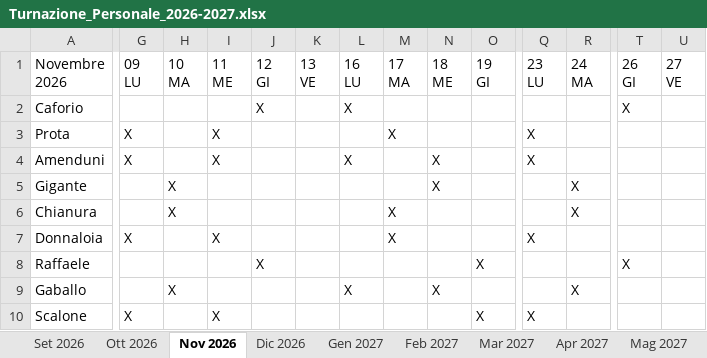
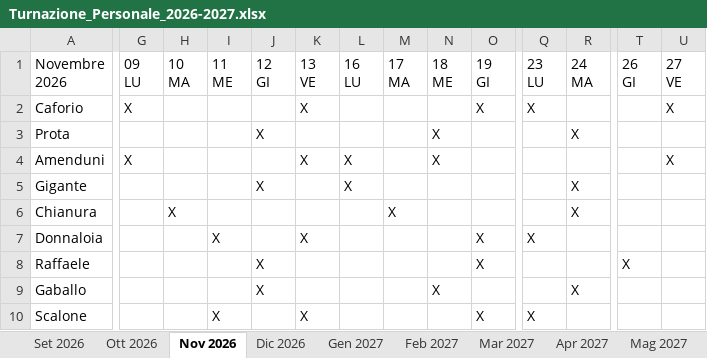
Before and after one commit to banditprodo-hue/ITALIC, an Excel workbook: Turnazione_Personale_2026-2027.xlsx, sheet Nov 2026, drawn as a sheet; only a part is shown, gaps mark what is left out; values as stored, in another font and other column widths than the file's, no cell formats; removed rows and columns are numbered as before the commit, all else as after; rows hold the shown columns only; the diff covers the shown part only; the diff names each change by its address in the sheet, - before the commit and + after, or states it on an @@ line.

Commit message:
Bilanciamento dei giorni (venerdi equi) con protezione di Amenduni
Aggiunge bilanciamento dei giorni Lun/Mer/Ven per dipendente nel solver e nella scelta delle fasi (Caforio/Gigante in fasi opposte). Venerdi ora distribuiti ~17 a testa (imbalance 99->9). Equita' delle carenze con protezione di Amenduni. Costo: ~3 turni/anno in meno per via dei festivi, mai a carico di Amenduni.

```diff
--- a/Turnazione_Personale_2026-2027.xlsx (sheet Nov 2026)
+++ b/Turnazione_Personale_2026-2027.xlsx (sheet Nov 2026)
+row 2: Caforio | X |  |  |  | X |  |  |  | X | X |  |  | X
-A3 (Novembre 2026): Caforio
+A3 (Novembre 2026): Prota
-L3 (16 LU): X
+L3 (16 LU): (empty)
-N3 (18 ME): (empty)
+N3 (18 ME): X
-R3 (24 MA): (empty)
+R3 (24 MA): X
-T3 (26 GI): X
+T3 (26 GI): (empty)
-row 3: Prota | X |  | X |  |  |  | X |  |  | X
-I4 (11 ME): X
+I4 (11 ME): (empty)
-K4 (13 VE): (empty)
+K4 (13 VE): X
-Q4 (23 LU): X
+Q4 (23 LU): (empty)
-U4 (27 VE): (empty)
+U4 (27 VE): X
-H5 (10 MA): X
+H5 (10 MA): (empty)
-J5 (12 GI): (empty)
+J5 (12 GI): X
-L5 (16 LU): (empty)
+L5 (16 LU): X
-N5 (18 ME): X
+N5 (18 ME): (empty)
-G7 (09 LU): X
+G7 (09 LU): (empty)
-K7 (13 VE): (empty)
+K7 (13 VE): X
-M7 (17 MA): X
+M7 (17 MA): (empty)
-O7 (19 GI): (empty)
+O7 (19 GI): X
-H9 (10 MA): X
+H9 (10 MA): (empty)
-J9 (12 GI): (empty)
+J9 (12 GI): X
-L9 (16 LU): X
+L9 (16 LU): (empty)
-G10 (09 LU): X
+G10 (09 LU): (empty)
-K10 (13 VE): (empty)
+K10 (13 VE): X
```
Also changed, not shown: 34 edited cells elsewhere in this sheet, sheet Elenco per persona, sheet Riepilogo, sheet Mar 2027, sheet Lug 2027, sheet Ott 2026, sheet Apr 2027, 9 more sheets, cell formats, 1 other file.
